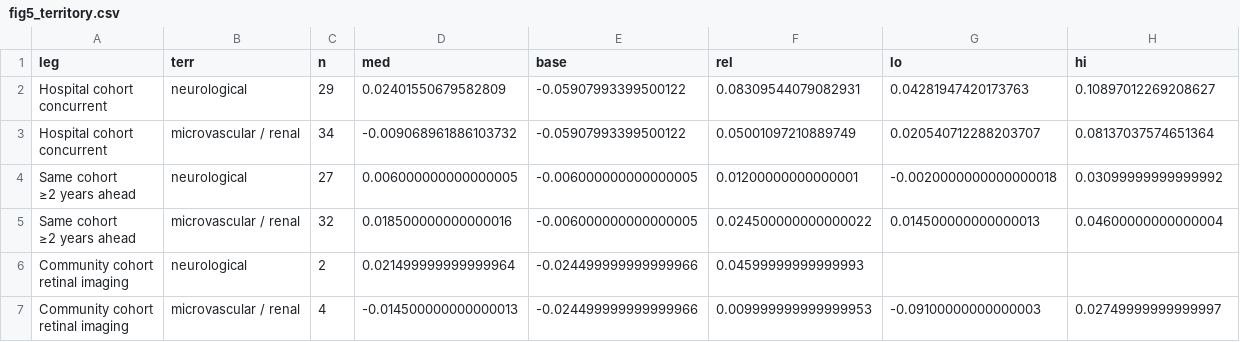
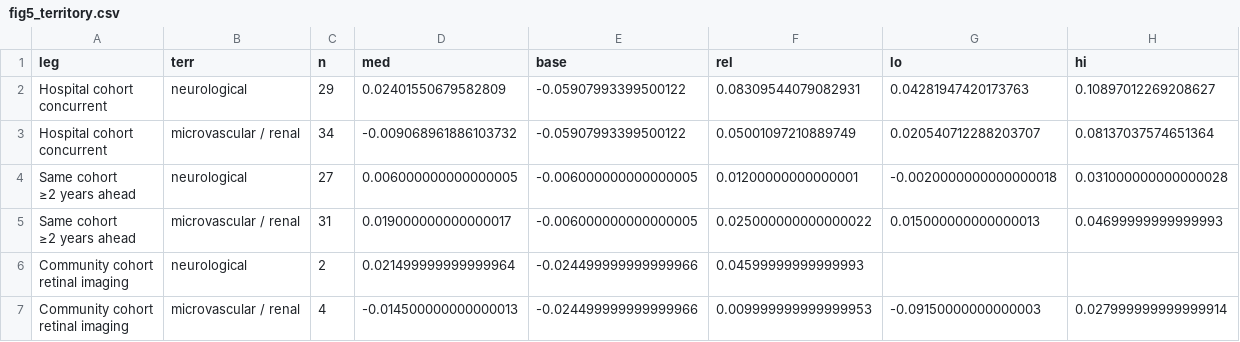
Before and after one commit to ethanwu2011/cbc-eye-phenome, a CSV file: results/fig5_territory.csv, drawn as a sheet.

```diff
--- a/results/fig5_territory.csv
+++ b/results/fig5_territory.csv
@@ -5,9 +5,9 @@ concurrent",neurological,29,0.02401550679582809,-0.05907993399500122,0.083095440
 concurrent",microvascular / renal,34,-0.009068961886103732,-0.05907993399500122,0.05001097210889749,0.020540712288203707,0.08137037574651364
-"Same cohort
-≥2 years ahead",neurological,27,0.006000000000000005,-0.006000000000000005,0.01200000000000001,-0.0020000000000000018,0.03099999999999992
-"Same cohort
-≥2 years ahead",microvascular / renal,32,0.018500000000000016,-0.006000000000000005,0.024500000000000022,0.014500000000000013,0.04600000000000004
+"Same cohort
+≥2 years ahead",neurological,27,0.006000000000000005,-0.006000000000000005,0.01200000000000001,-0.0020000000000000018,0.031000000000000028
+"Same cohort
+≥2 years ahead",microvascular / renal,31,0.019000000000000017,-0.006000000000000005,0.025000000000000022,0.015000000000000013,0.04699999999999993
 "Community cohort
 retinal imaging",neurological,2,0.021499999999999964,-0.024499999999999966,0.04599999999999993,,
-"Community cohort
-retinal imaging",microvascular / renal,4,-0.014500000000000013,-0.024499999999999966,0.009999999999999953,-0.09100000000000003,0.02749999999999997
+"Community cohort
+retinal imaging",microvascular / renal,4,-0.014500000000000013,-0.024499999999999966,0.009999999999999953,-0.09150000000000003,0.027999999999999914
```
Also changed, not shown: results/foldwise_sensitivity_B730.csv, 8 other files.
